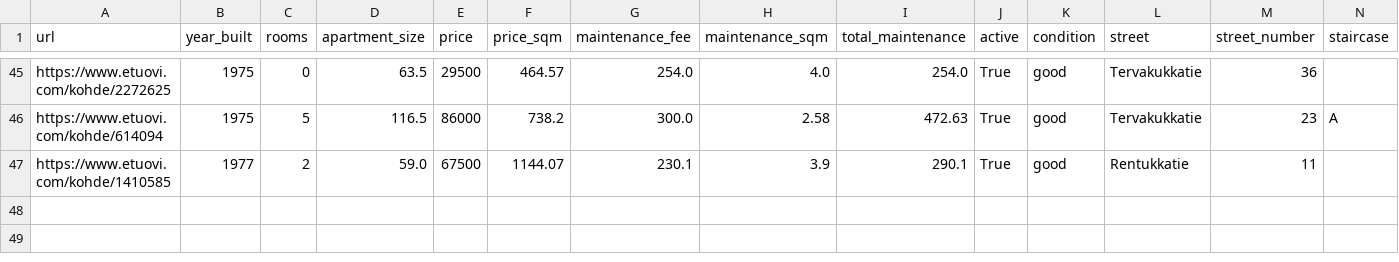
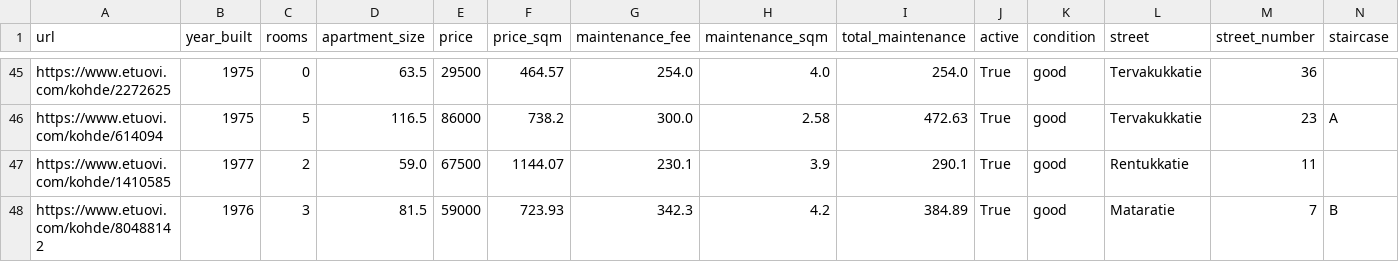
Before and after one commit to setuukka/etuovi, a CSV file: df_for_streamlit_rajakyla.csv, drawn as a sheet; only a part is shown, gaps mark what is left out; rows hold the shown columns only; the diff names each change by its address in the sheet, - before the commit and + after, or states it on an @@ line.

Commit message:
rajakyla nightly update Sun Mar  8 05:15:02 AM EET 2026

```diff
--- a/df_for_streamlit_rajakyla.csv
+++ b/df_for_streamlit_rajakyla.csv
+row 48: https://www.etuovi.com/kohde/80488142 | 1976 | 3 | 81.5 | 59000 | 723.93 | 342.3 | 4.2 | 384.89 | True | good | Mataratie | 7 | B
```
